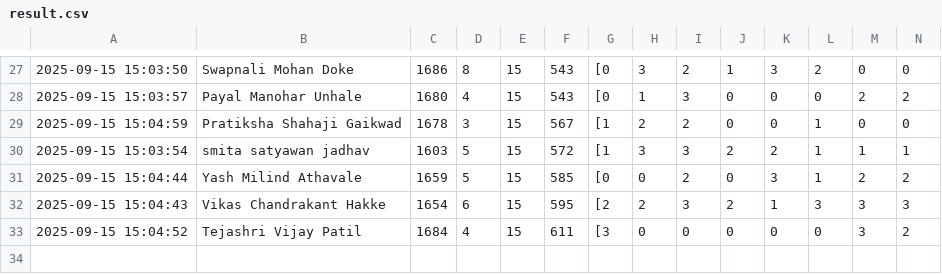
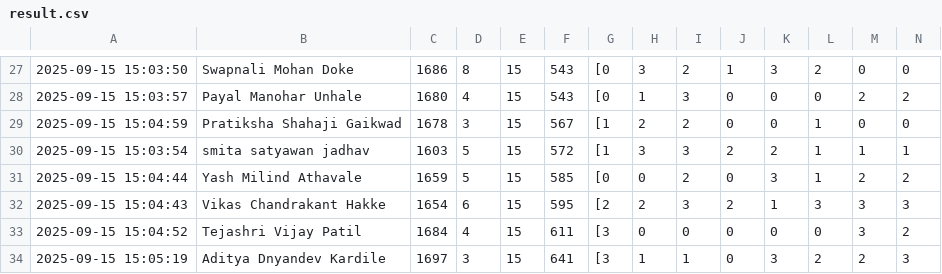
Before and after one commit to molesuraj08/OLYMPUS-RESULT, a CSV file: result.csv, drawn as a sheet; only a part is shown, gaps mark what is left out; rows hold the shown columns only; the diff names each change by its address in the sheet, - before the commit and + after, or states it on an @@ line.

Commit message:
Update results for Aditya Dnyandev Kardile

```diff
--- a/result.csv
+++ b/result.csv
+row 34: 2025-09-15 15:05:19 | Aditya Dnyandev Kardile | 1697 | 3 | 15 | 641 | [3 | 1 | 1 | 0 | 3 | 2 | 2 | 3
```
